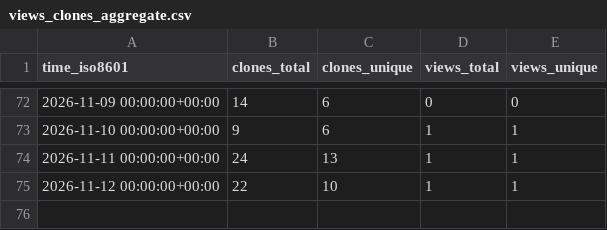
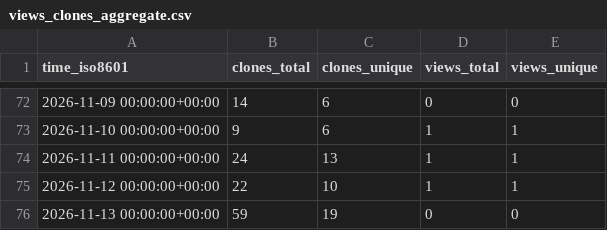
Before and after one commit to kdbhalala/agi-memory, a CSV file: kdbhalala/agi-memory/ghrs-data/views_clones_aggregate.csv, drawn as a sheet; only a part is shown, gaps mark what is left out; the diff names each change by its address in the sheet, - before the commit and + after, or states it on an @@ line.

```diff
--- a/kdbhalala/agi-memory/ghrs-data/views_clones_aggregate.csv
+++ b/kdbhalala/agi-memory/ghrs-data/views_clones_aggregate.csv
+row 76: 2026-11-13 00:00:00+00:00 | 59 | 19 | 0 | 0
```
Also changed, not shown: 1 other file.
